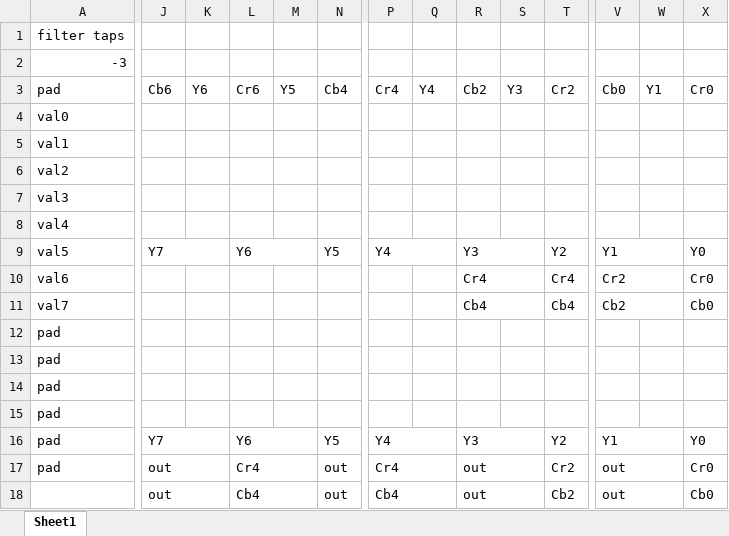
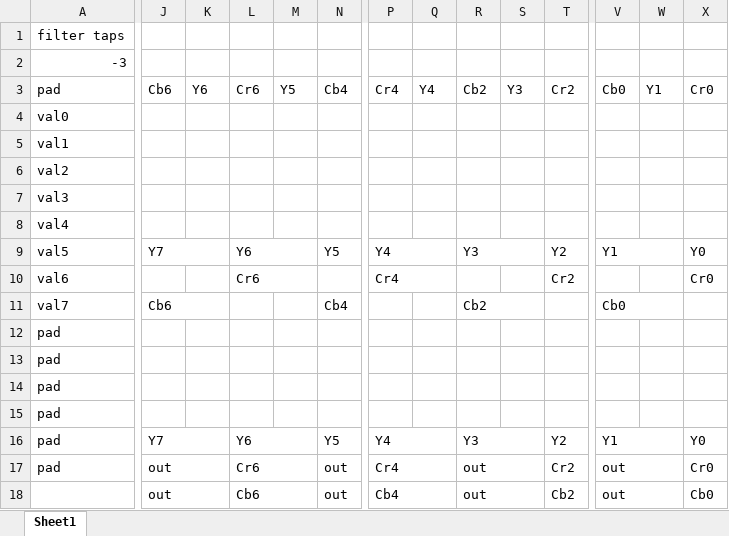
Before and after one commit to nunosousa/GC_Video_Adapter, an Excel workbook: Chroma FIR Filter/filter.xlsx, sheet Sheet1, drawn as a sheet; only a part is shown, gaps mark what is left out; values as stored, in another font and other column widths than the file's, no cell formats; charts and pictures not drawn; the diff names each change by its address in the sheet, - before the commit and + after, or states it on an @@ line.

Commit message:
Update filter.xlsx

```diff
--- a/Chroma FIR Filter/filter.xlsx (sheet Sheet1)
+++ b/Chroma FIR Filter/filter.xlsx (sheet Sheet1)
-L10: (empty)
+L10: Cr6
+L10:M10 merged
-P10: (empty)
+P10: Cr4
+P10:Q10 merged
-R10: Cr4
+R10: (empty)
-R10:S10 merged
-T10: Cr4
+T10: Cr2
-V10: Cr2
+V10: (empty)
-V10:W10 merged
-J11: (empty)
+J11: Cb6
+J11:K11 merged
-N11: (empty)
+N11: Cb4
+N11:O11 merged
-R11: Cb4
+R11: Cb2
-T11: Cb4
+T11: (empty)
-T11:U11 merged
-V11: Cb2
+V11: Cb0
-X11: Cb0
+X11: (empty)
-X11:Y11 merged
-L17: Cr4
+L17: Cr6
-L18: Cb4
+L18: Cb6
```
Also changed, not shown: cell formats, charts or pictures.
